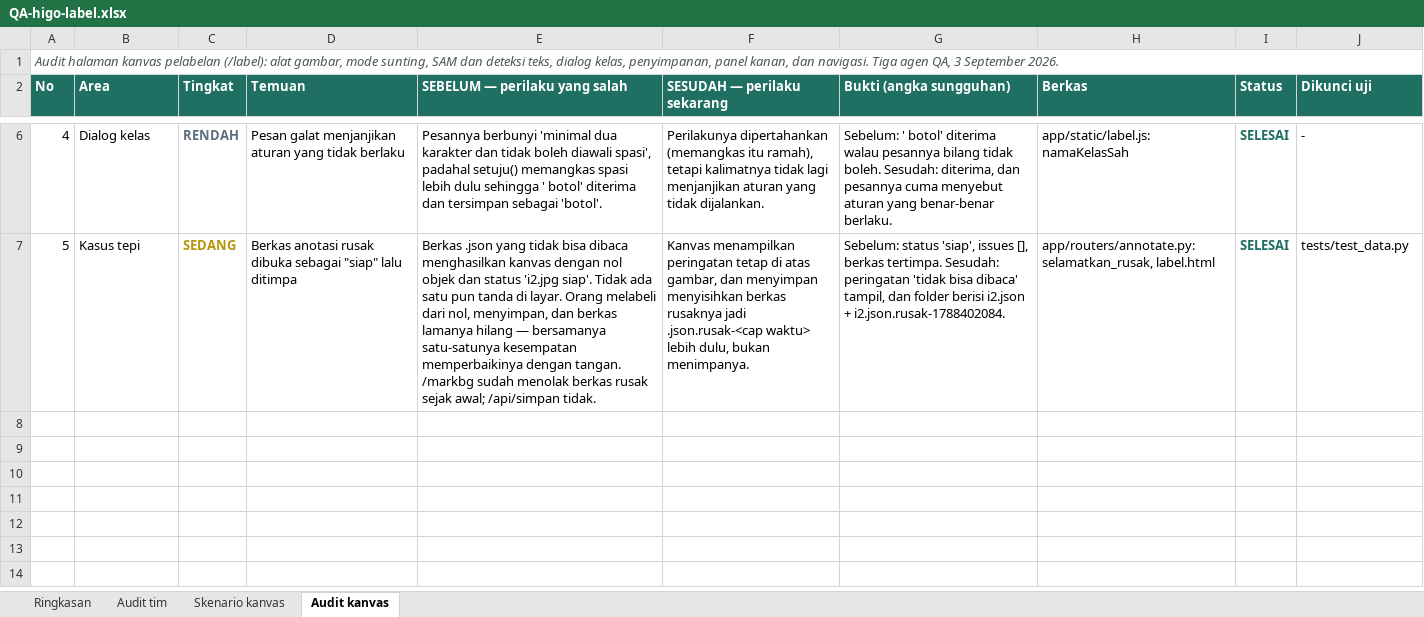
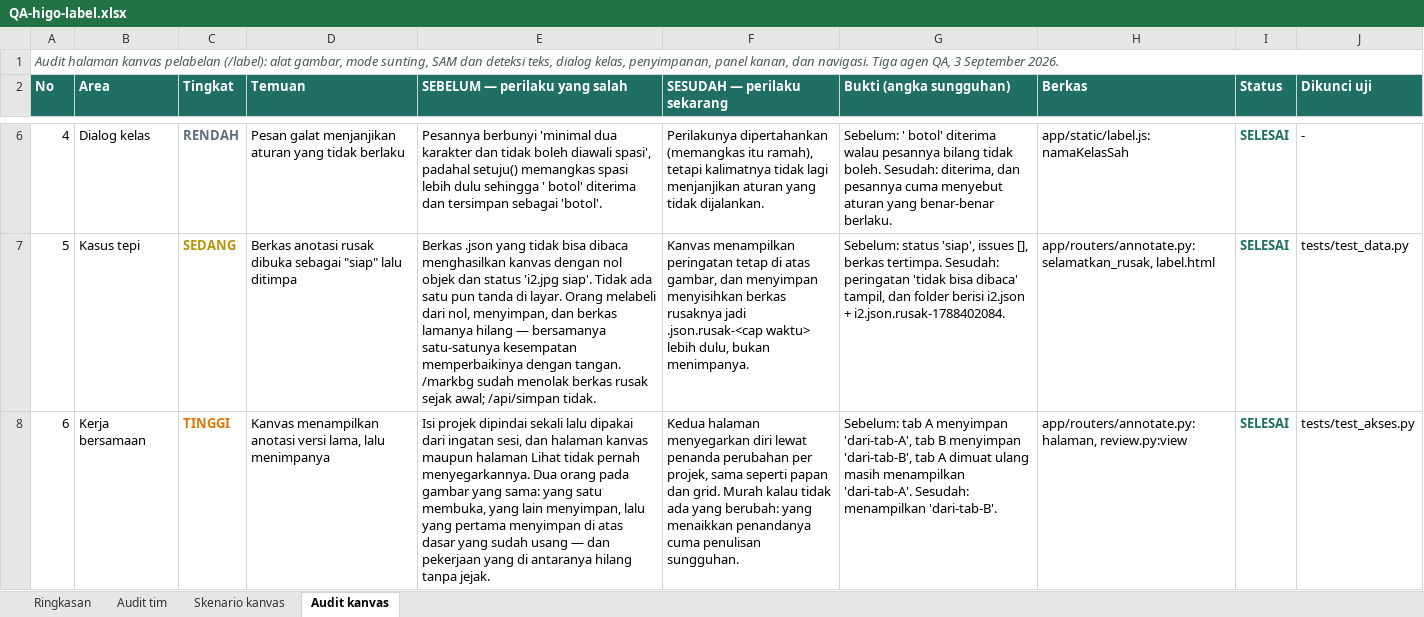
Before and after one commit to adityadarmawann/labeling-tools, an Excel workbook: label-apps/laporan/QA-higo-label.xlsx, sheet Audit kanvas, drawn as a sheet; only a part is shown, gaps mark what is left out; values as stored, in another font and other column widths than the file's, no borders; the diff names each change by its address in the sheet, - before the commit and + after, or states it on an @@ line.

Commit message:
Laporan QA diperbarui: 40 temuan, 85 skenario kanvas

```diff
--- a/label-apps/laporan/QA-higo-label.xlsx (sheet Audit kanvas)
+++ b/label-apps/laporan/QA-higo-label.xlsx (sheet Audit kanvas)
+row 8: 6 | Kerja bersamaan | TINGGI | Kanvas menampilkan anotasi versi lama, lalu menimpanya | Isi projek dipindai sekali lalu dipakai dari ingatan sesi, dan halaman kanvas maupun halaman Lihat tidak pernah menyegarkannya. Dua orang pada gambar yang sama: yang satu membuka, yang lain menyimpan, lalu yang pertama menyimpan di atas dasar yang sudah usang — dan pekerjaan yang di antaranya hilang tanpa jejak. | Kedua halaman menyegarkan diri lewat penanda perubahan per projek, sama seperti papan dan grid. Murah kalau tidak ada yang berubah: yang menaikkan penandanya cuma penulisan sungguhan. | Sebelum: tab A menyimpan 'dari-tab-A', tab B menyimpan 'dari-tab-B', tab A dimuat ulang masih menampilkan 'dari-tab-A'. Sesudah: menampilkan 'dari-tab-B'. | app/routers/annotate.py:halaman, review.py:view | SELESAI | tests/test_akses.py
```
Also changed, not shown: sheet Skenario kanvas, sheet Ringkasan.
